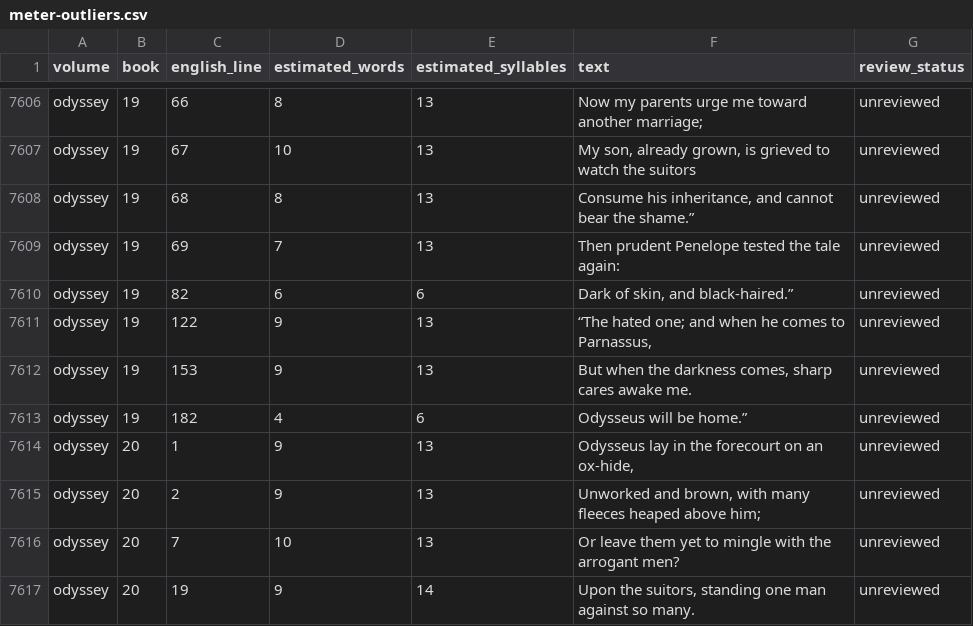
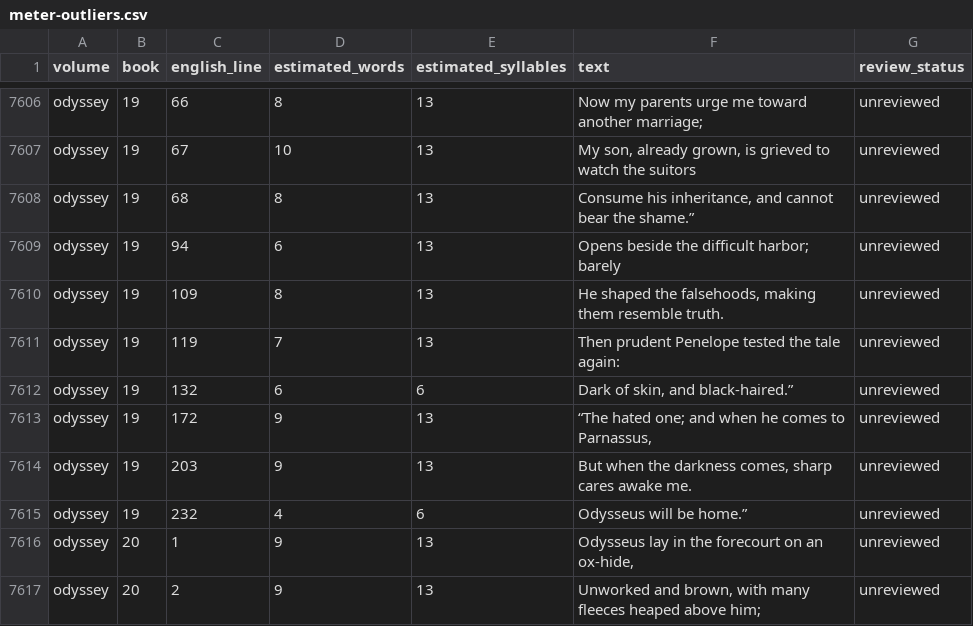
Before and after one commit to CastaliaInstitute/inq-homer-blake, a CSV file: text/meter-outliers.csv, drawn as a sheet; only a part is shown, gaps mark what is left out; the shorter side is filled out with more unchanged rows.

Commit message:
refresh meter screen after Book 19 restoration

```diff
--- a/text/meter-outliers.csv
+++ b/text/meter-outliers.csv
@@ -7608,7 +7608,9 @@ odyssey,19,67,10,13,"My son, already grown, is grieved to watch the suitors",unr
 odyssey,19,68,8,13,"Consume his inheritance, and cannot bear the shame.”",unreviewed
-odyssey,19,69,7,13,Then prudent Penelope tested the tale again:,unreviewed
-odyssey,19,82,6,6,"Dark of skin, and black-haired.”",unreviewed
-odyssey,19,122,9,13,"“The hated one; and when he comes to Parnassus,",unreviewed
-odyssey,19,153,9,13,"But when the darkness comes, sharp cares awake me.",unreviewed
-odyssey,19,182,4,6,Odysseus will be home.”,unreviewed
+odyssey,19,94,6,13,Opens beside the difficult harbor; barely,unreviewed
+odyssey,19,109,8,13,"He shaped the falsehoods, making them resemble truth.",unreviewed
+odyssey,19,119,7,13,Then prudent Penelope tested the tale again:,unreviewed
+odyssey,19,132,6,6,"Dark of skin, and black-haired.”",unreviewed
+odyssey,19,172,9,13,"“The hated one; and when he comes to Parnassus,",unreviewed
+odyssey,19,203,9,13,"But when the darkness comes, sharp cares awake me.",unreviewed
+odyssey,19,232,4,6,Odysseus will be home.”,unreviewed
 odyssey,20,1,9,13,"Odysseus lay in the forecourt on an ox-hide,",unreviewed
```
Also changed, not shown: text/meter-report.csv, 1 other file.
